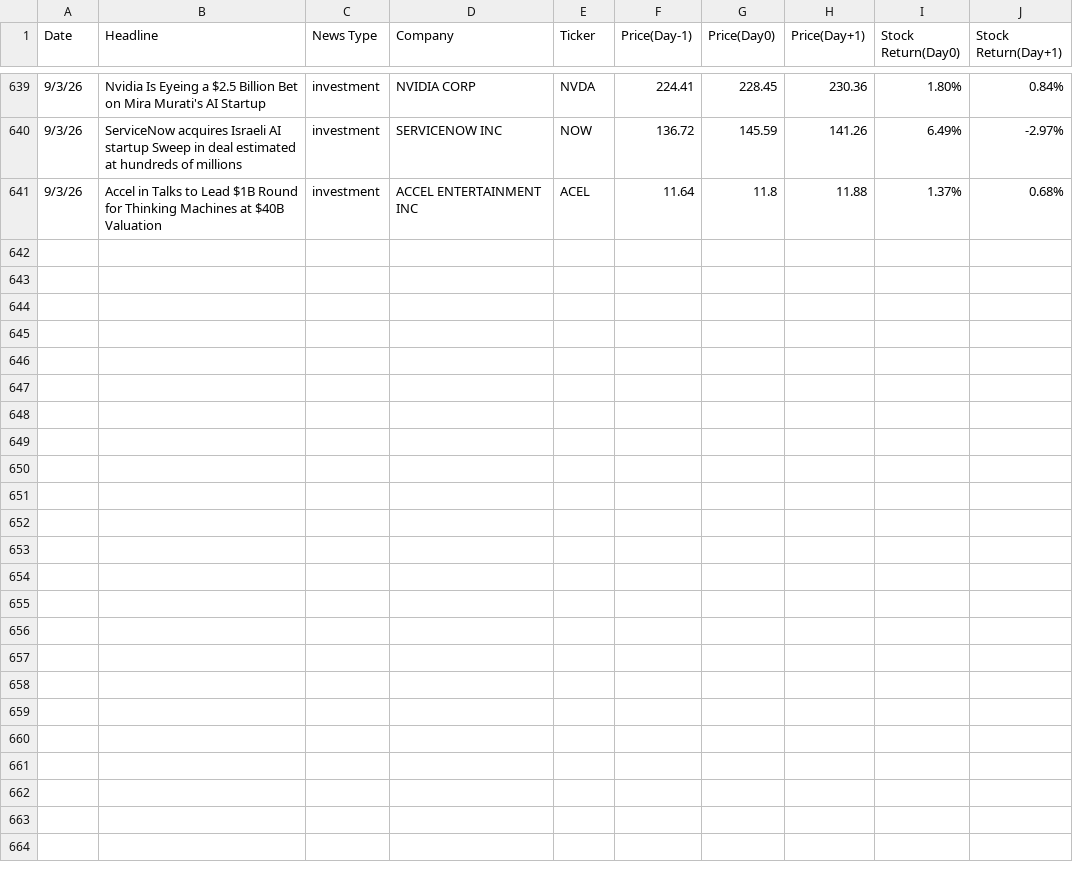
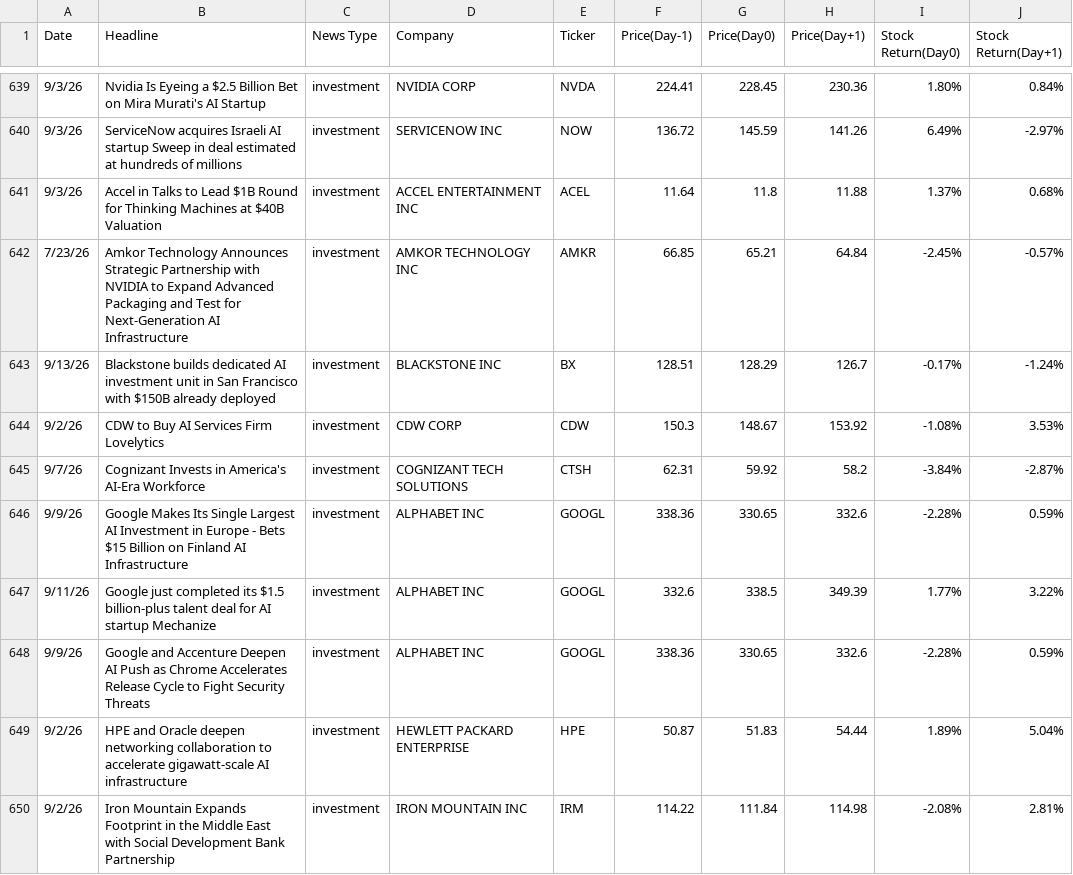
Before and after one commit to aisentiment/aisentiment.github.io, a CSV file: data/AI_news_stock_return.csv, drawn as a sheet; only a part is shown, gaps mark what is left out; the diff covers the shown part only; the diff names each change by its address in the sheet, - before the commit and + after, or states it on an @@ line.

Commit message:
Add files via upload

```diff
--- a/data/AI_news_stock_return.csv
+++ b/data/AI_news_stock_return.csv
+row 642: 7/23/26 | Amkor Technology Announces Strategic Partnership with NVIDIA to Expand Advanced Packaging and Test for Next-Generation AI Infrastructure | investment | AMKOR TECHNOLOGY INC | AMKR | 66.85 | 65.21 | 64.84 | -2.45% | -0.57%
+row 643: 9/13/26 | Blackstone builds dedicated AI investment unit in San Francisco with $150B already deployed | investment | BLACKSTONE INC | BX | 128.51 | 128.29 | 126.7 | -0.17% | -1.24%
+row 644: 9/2/26 | CDW to Buy AI Services Firm Lovelytics | investment | CDW CORP | CDW | 150.3 | 148.67 | 153.92 | -1.08% | 3.53%
+row 645: 9/7/26 | Cognizant Invests in America's AI-Era Workforce | investment | COGNIZANT TECH SOLUTIONS | CTSH | 62.31 | 59.92 | 58.2 | -3.84% | -2.87%
+row 646: 9/9/26 | Google Makes Its Single Largest AI Investment in Europe - Bets $15 Billion on Finland AI Infrastructure | investment | ALPHABET INC | GOOGL | 338.36 | 330.65 | 332.6 | -2.28% | 0.59%
+row 647: 9/11/26 | Google just completed its $1.5 billion-plus talent deal for AI startup Mechanize | investment | ALPHABET INC | GOOGL | 332.6 | 338.5 | 349.39 | 1.77% | 3.22%
+row 648: 9/9/26 | Google and Accenture Deepen AI Push as Chrome Accelerates Release Cycle to Fight Security Threats | investment | ALPHABET INC | GOOGL | 338.36 | 330.65 | 332.6 | -2.28% | 0.59%
+row 649: 9/2/26 | HPE and Oracle deepen networking collaboration to accelerate gigawatt-scale AI infrastructure | investment | HEWLETT PACKARD ENTERPRISE | HPE | 50.87 | 51.83 | 54.44 | 1.89% | 5.04%
+row 650: 9/2/26 | Iron Mountain Expands Footprint in the Middle East with Social Development Bank Partnership | investment | IRON MOUNTAIN INC | IRM | 114.22 | 111.84 | 114.98 | -2.08% | 2.81%
```
Also changed, not shown: 9 added rows elsewhere in this file.
